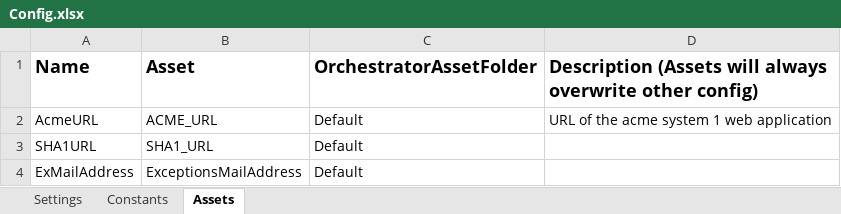
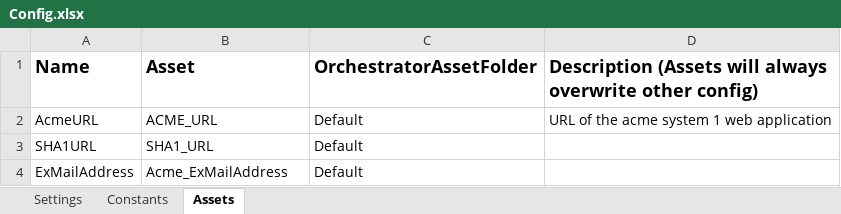
Before and after one commit to Sherif-Abdellatif/RPA-Developer-Advanced-UiPath-Academy, an Excel workbook: Project1 - CalculateClientSecurityHash/Data/Config.xlsx, sheet Assets, drawn as a sheet; values as stored, in another font and other column widths than the file's, no borders; the diff names each change by its address in the sheet, - before the commit and + after, or states it on an @@ line.

```diff
--- a/Project1 - CalculateClientSecurityHash/Data/Config.xlsx (sheet Assets)
+++ b/Project1 - CalculateClientSecurityHash/Data/Config.xlsx (sheet Assets)
-B4 (Asset): ExceptionsMailAddress
+B4 (Asset): Acme_ExMailAddress
```
Also changed, not shown: sheet Settings, Project2 - GenerateYearlyReportforVendor/Data/Config.xlsx, 15 other files.
